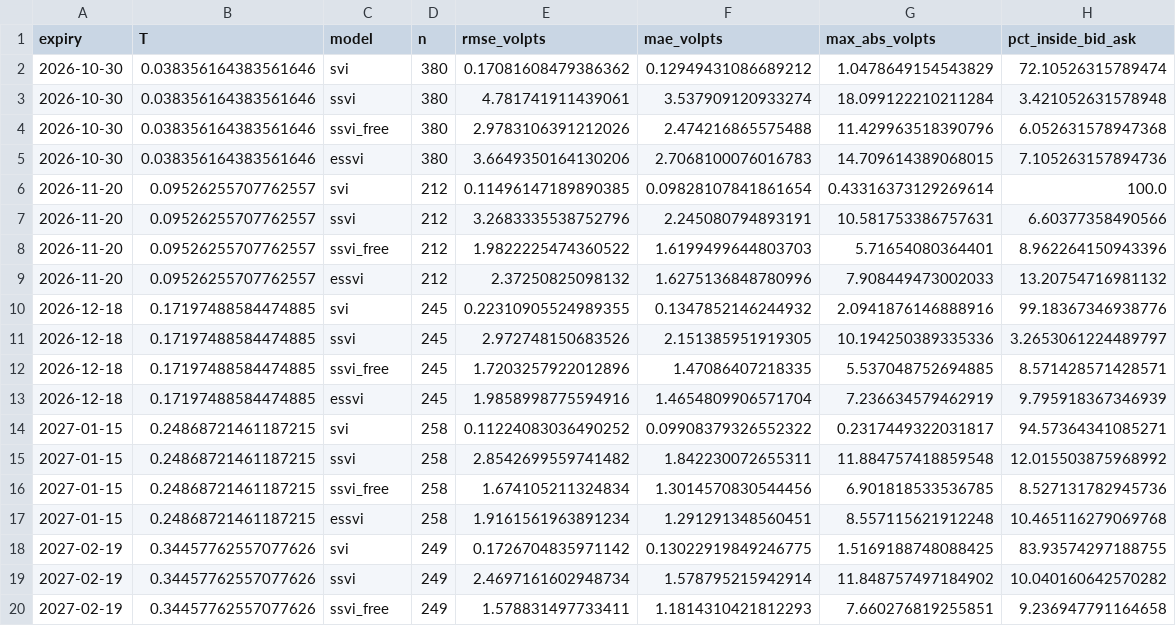
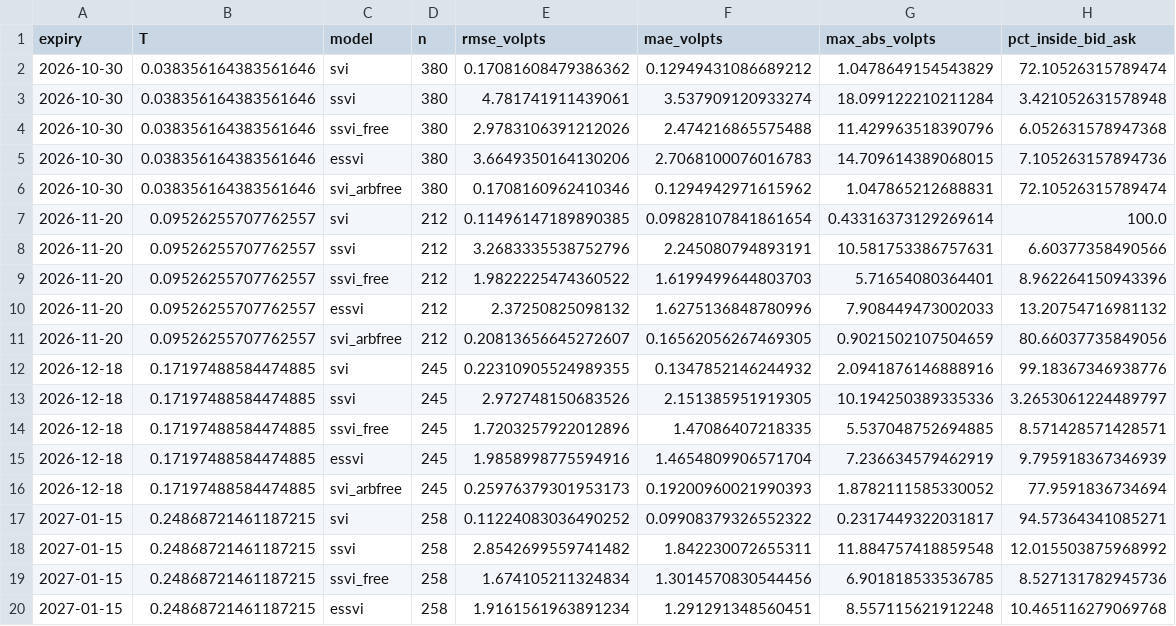
Before and after one commit to Tharun-Maheswararao/vol-surface-arbitrage, a CSV file: results/20261017T212629Z/fit_stats.csv, drawn as a sheet; only a part is shown; the shorter side is filled out with more unchanged rows; the diff covers the shown part only; the diff names each change by its address in the sheet, - before the commit and + after, or states it on an @@ line.

```diff
--- a/results/20261017T212629Z/fit_stats.csv
+++ b/results/20261017T212629Z/fit_stats.csv
+row 6: 2026-10-30 | 0.038356164383561646 | svi_arbfree | 380 | 0.1708160962410346 | 0.1294942971615962 | 1.047865212688831 | 72.10526315789474
+row 11: 2026-11-20 | 0.09526255707762557 | svi_arbfree | 212 | 0.20813656645272607 | 0.16562056267469305 | 0.9021502107504659 | 80.66037735849056
+row 16: 2026-12-18 | 0.17197488584474885 | svi_arbfree | 245 | 0.25976379301953173 | 0.19200960021990393 | 1.8782111585330052 | 77.9591836734694
```
Also changed, not shown: 8 added rows elsewhere in this file, results/20261017T212354Z/comparison.csv, results/20261017T212354Z/fit_stats.csv, 47 other files.
